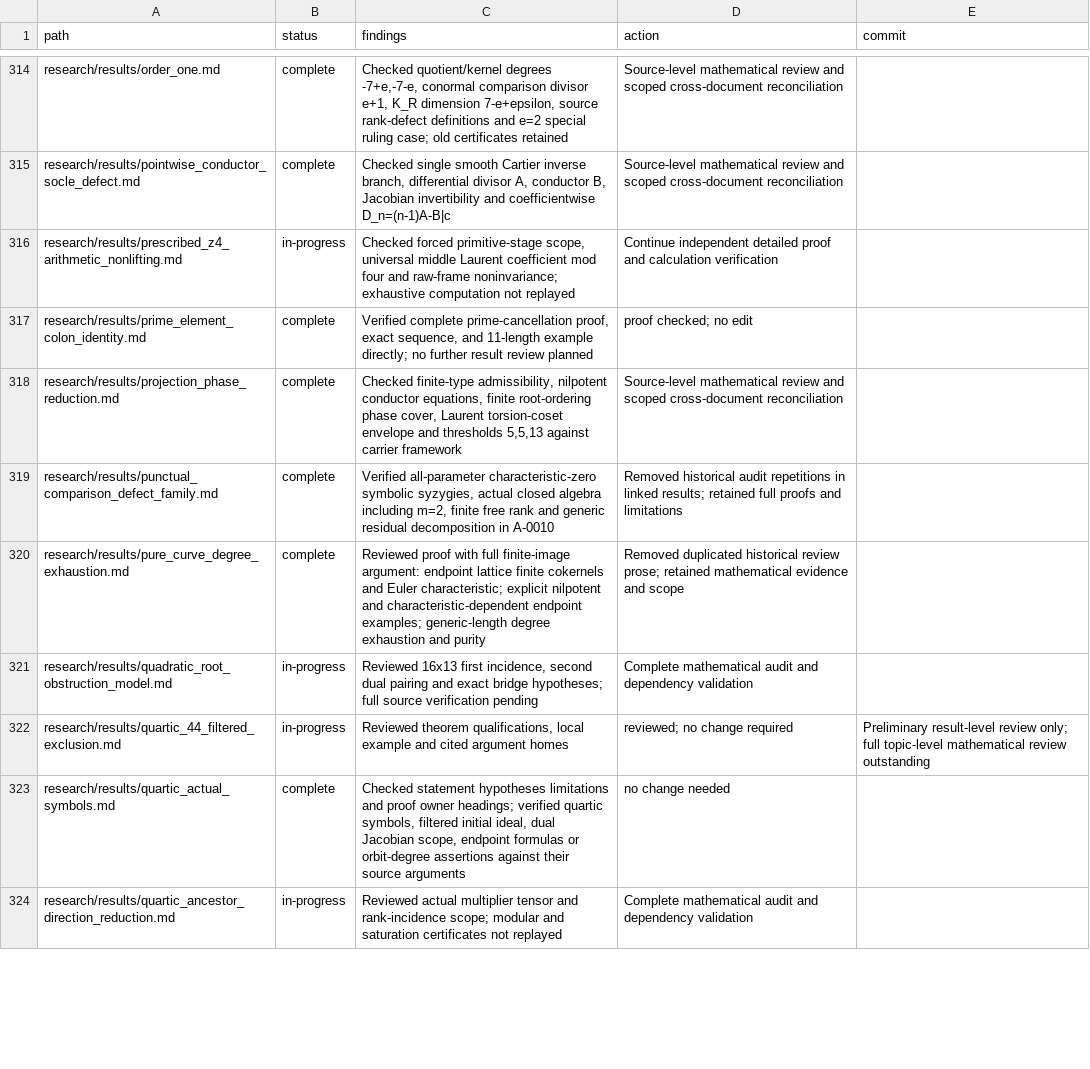
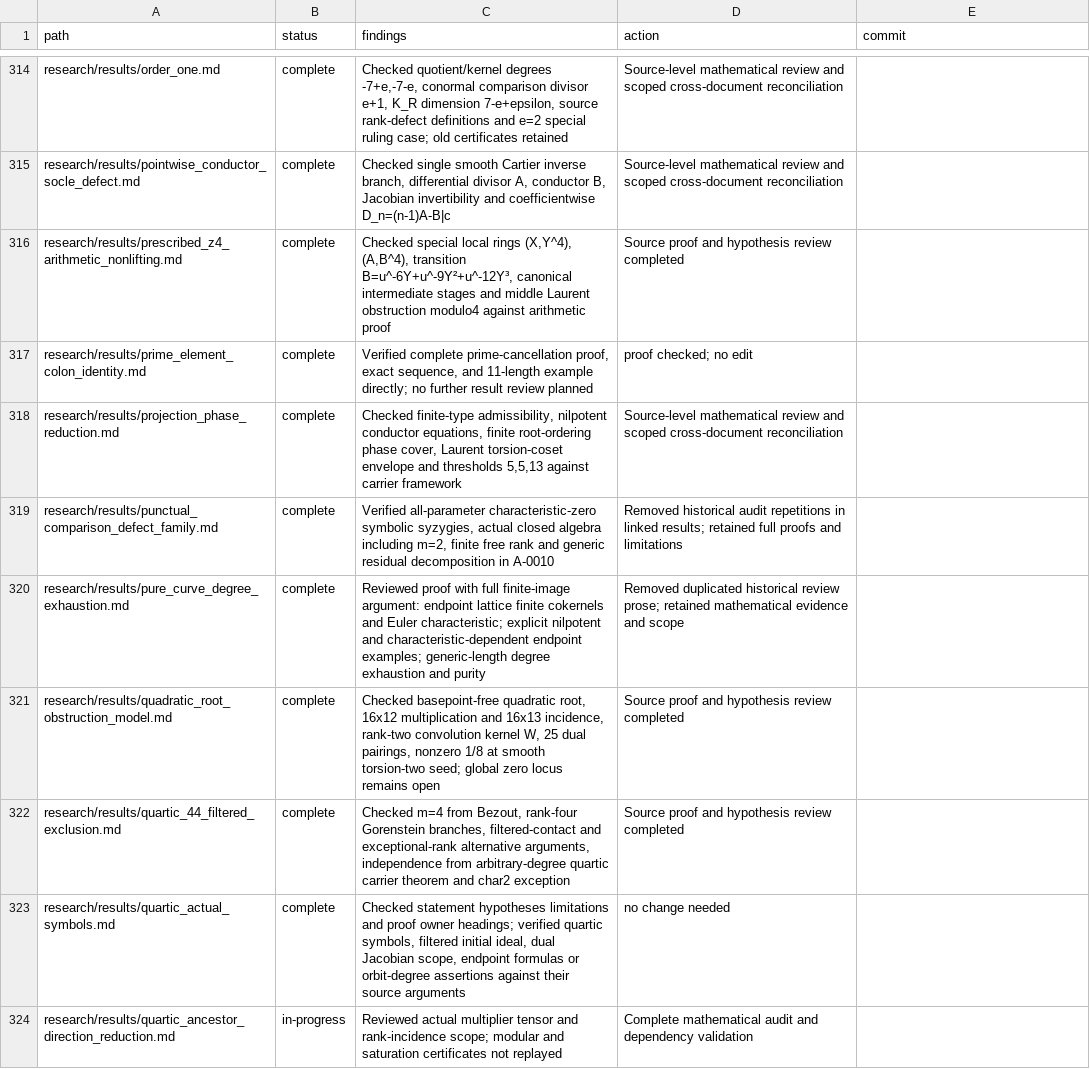
Before and after one commit to markluxton1/STCI, a CSV file: tmp/current_math_review_manifest.csv, drawn as a sheet; only a part is shown, gaps mark what is left out; the diff covers the shown part only.

Commit message:
Complete twenty source-level mathematical reviews and record scoped findings

```diff
--- a/tmp/current_math_review_manifest.csv
+++ b/tmp/current_math_review_manifest.csv
@@ -315,3 +315,3 @@ path,status,findings,action,commit
 "research/results/pointwise_conductor_socle_defect.md","complete","Checked single smooth Cartier inverse branch, differential divisor A, conductor B, Jacobian invertibility and coefficientwise D_n=(n-1)A-B|c","Source-level mathematical review and scoped cross-document reconciliation",""
-"research/results/prescribed_z4_arithmetic_nonlifting.md","in-progress","Checked forced primitive-stage scope, universal middle Laurent coefficient mod four and raw-frame noninvariance; exhaustive computation not replayed","Continue independent detailed proof and calculation verification",""
+"research/results/prescribed_z4_arithmetic_nonlifting.md","complete","Checked special local rings (X,Y^4), (A,B^4), transition B=u^-6Y+u^-9Y²+u^-12Y³, canonical intermediate stages and middle Laurent obstruction modulo4 against arithmetic proof","Source proof and hypothesis review completed",""
 "research/results/prime_element_colon_identity.md","complete","Verified complete prime-cancellation proof, exact sequence, and 11-length example directly; no further result review planned","proof checked; no edit",""
@@ -320,4 +320,4 @@ path,status,findings,action,commit
 "research/results/pure_curve_degree_exhaustion.md","complete","Reviewed proof with full finite-image argument: endpoint lattice finite cokernels and Euler characteristic; explicit nilpotent and characteristic-dependent endpoint examples; generic-length degree exhaustion and purity","Removed duplicated historical review prose; retained mathematical evidence and scope",""
-"research/results/quadratic_root_obstruction_model.md","in-progress","Reviewed 16x13 first incidence, second dual pairing and exact bridge hypotheses; full source verification pending","Complete mathematical audit and dependency validation",""
-"research/results/quartic_44_filtered_exclusion.md","in-progress","Reviewed theorem qualifications, local example and cited argument homes","reviewed; no change required","Preliminary result-level review only; full topic-level mathematical review outstanding"
+"research/results/quadratic_root_obstruction_model.md","complete","Checked basepoint-free quadratic root, 16x12 multiplication and 16x13 incidence, rank-two convolution kernel W, 25 dual pairings, nonzero 1/8 at smooth torsion-two seed; global zero locus remains open","Source proof and hypothesis review completed",""
+"research/results/quartic_44_filtered_exclusion.md","complete","Checked m=4 from Bezout, rank-four Gorenstein branches, filtered-contact and exceptional-rank alternative arguments, independence from arbitrary-degree quartic carrier theorem and char2 exception","Source proof and hypothesis review completed",""
 "research/results/quartic_actual_symbols.md","complete","Checked statement hypotheses limitations and proof owner headings; verified quartic symbols, filtered initial ideal, dual Jacobian scope, endpoint formulas or orbit-degree assertions against their source arguments","no change needed",""
```
Also changed, not shown: 52 edited cells elsewhere in this file.
